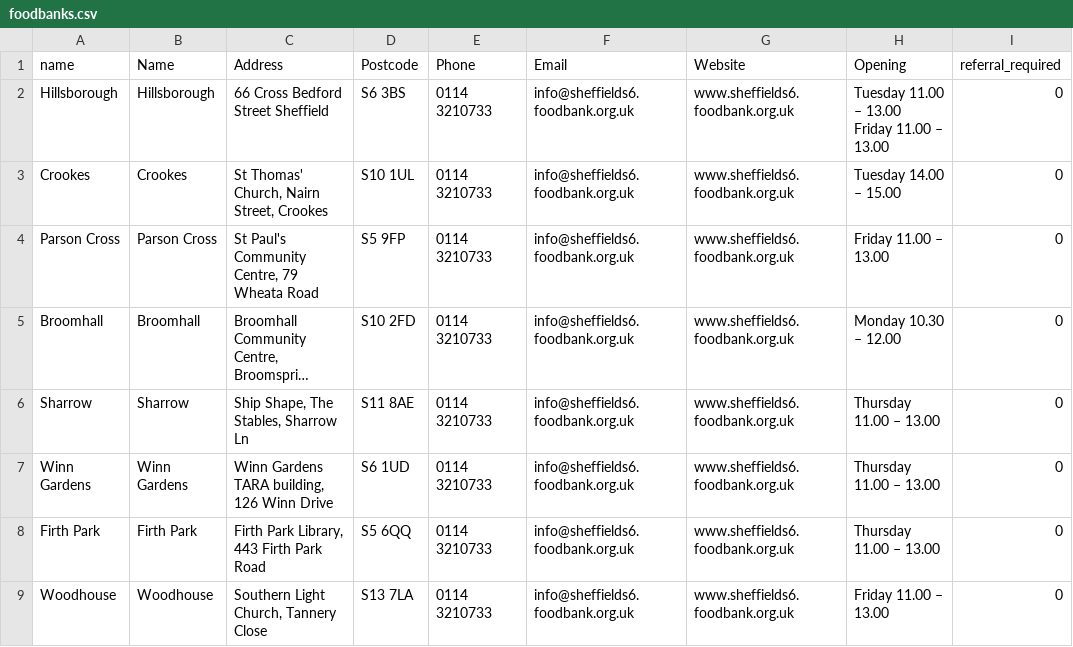
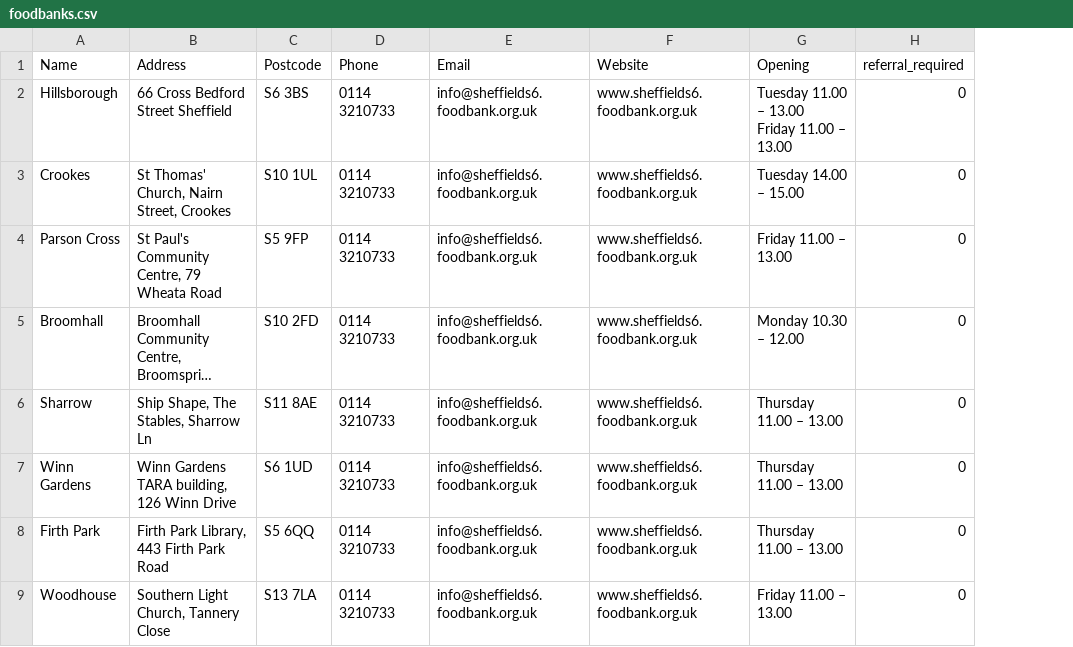
Before and after one commit to MartinChrisWood/foodfinder, a CSV file: data/foodbanks.csv, drawn as a sheet; only a part is shown; long unchanged cells end in …; the diff names each change by its address in the sheet, - before the commit and + after, or states it on an @@ line.

Commit message:
fix: removed erroneous column in foodbanks.csv

```diff
--- a/data/foodbanks.csv
+++ b/data/foodbanks.csv
-column A (name), rows 2-9: Hillsborough | Crookes | Parson Cross | Broomhall | Sharrow | Winn Gardens | Firth Park | Woodhouse
```
